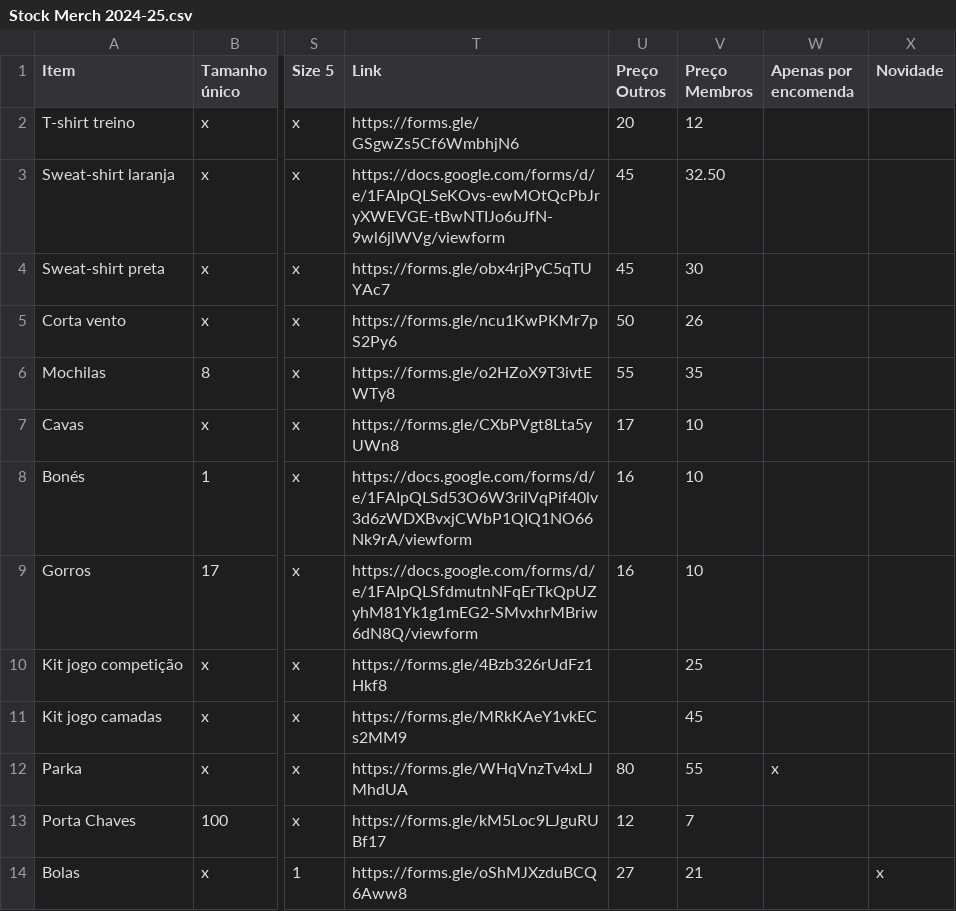
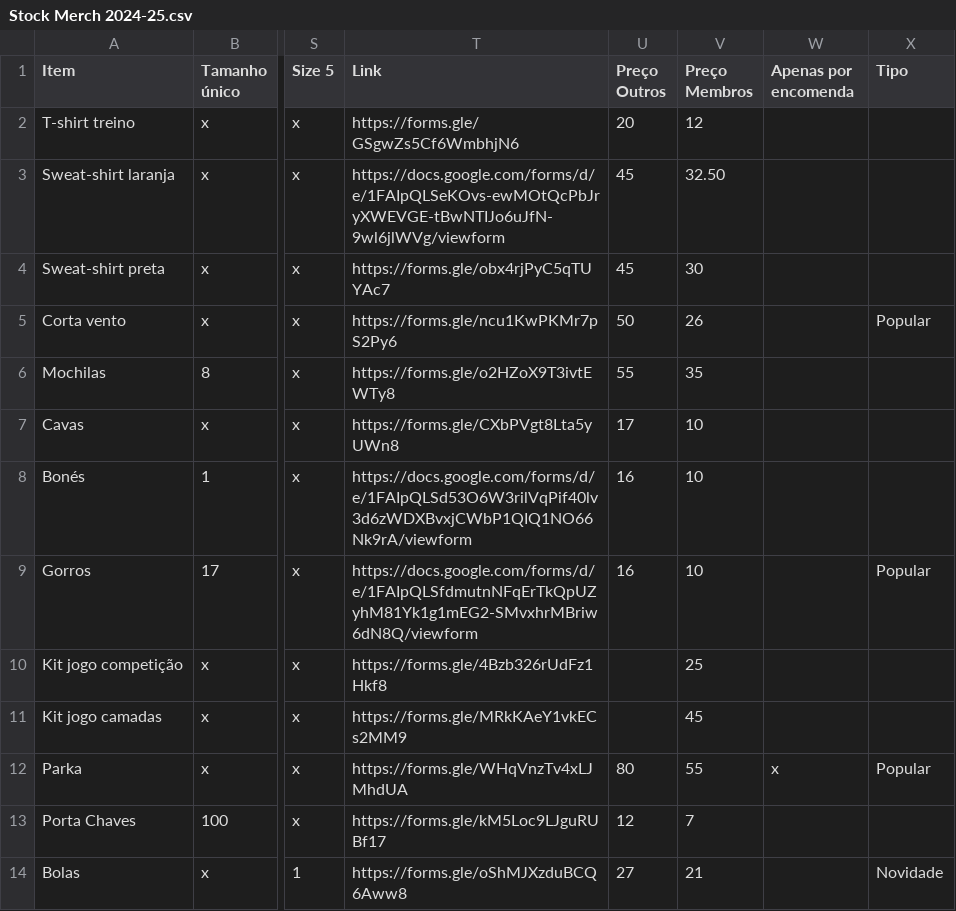
Before and after one commit to ubunturugby/ubunturugby.github.io, a CSV file: resources/Stock Merch 2024-25.csv, drawn as a sheet; only a part is shown, gaps mark what is left out; the diff names each change by its address in the sheet, - before the commit and + after, or states it on an @@ line.

```diff
--- a/resources/Stock Merch 2024-25.csv
+++ b/resources/Stock Merch 2024-25.csv
-X1: Novidade
+X1: Tipo
-X5 (Tipo): (empty)
+X5 (Tipo): Popular
-X9 (Tipo): (empty)
+X9 (Tipo): Popular
-X12 (Tipo): (empty)
+X12 (Tipo): Popular
-X14 (Tipo): x
+X14 (Tipo): Novidade
```
Also changed, not shown: 2 other files.
